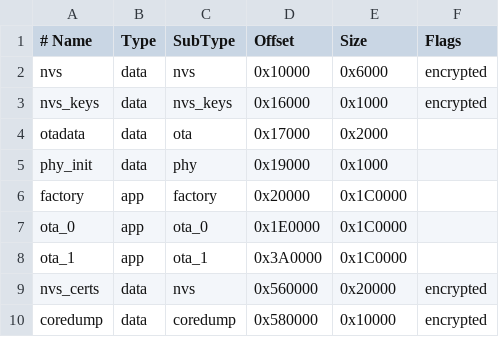
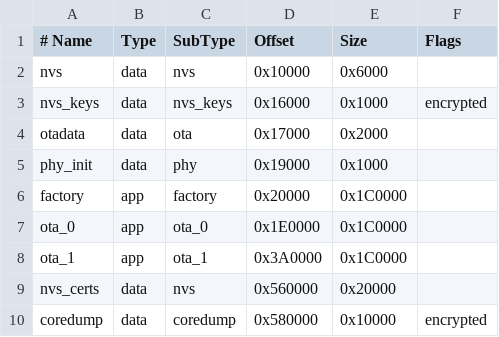
Before and after one commit to Optimusprimeums/esp32p4_nts_time_server, a CSV file: partitions.csv, drawn as a sheet.

```diff
--- a/partitions.csv
+++ b/partitions.csv
@@ -1,3 +1,3 @@
 # Name,      Type, SubType, Offset,   Size,     Flags
-nvs,         data, nvs,     0x10000,  0x6000,   encrypted
+nvs,         data, nvs,     0x10000,  0x6000,
 nvs_keys,    data, nvs_keys,0x16000,   0x1000,   encrypted
@@ -8,3 +8,3 @@ ota_0,       app,  ota_0,   0x1E0000, 0x1C0000,
 ota_1,       app,  ota_1,   0x3A0000, 0x1C0000,
-nvs_certs,   data, nvs,     0x560000, 0x20000,  encrypted
+nvs_certs,   data, nvs,     0x560000, 0x20000,
 coredump,    data, coredump,0x580000, 0x10000,  encrypted
```
Also changed, not shown: 6 other files.
